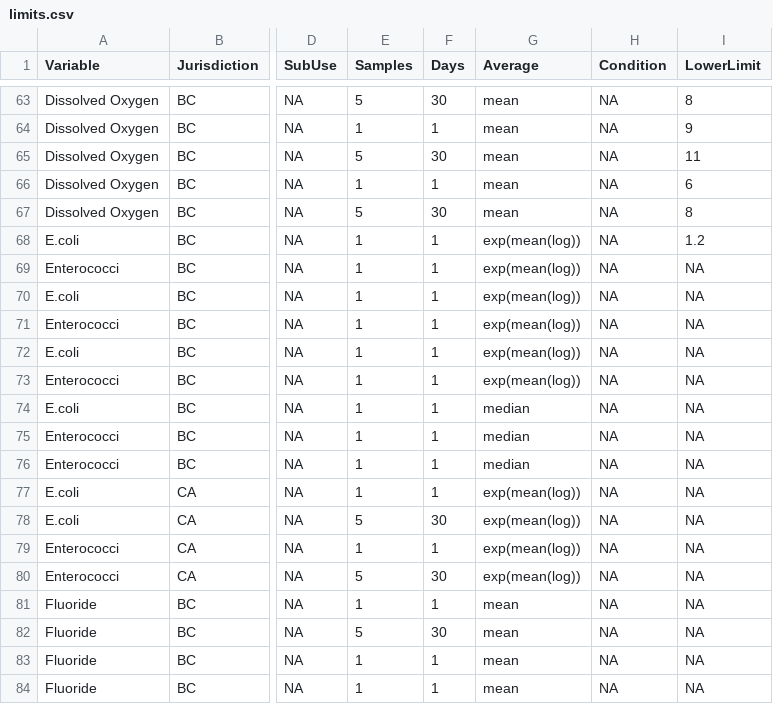
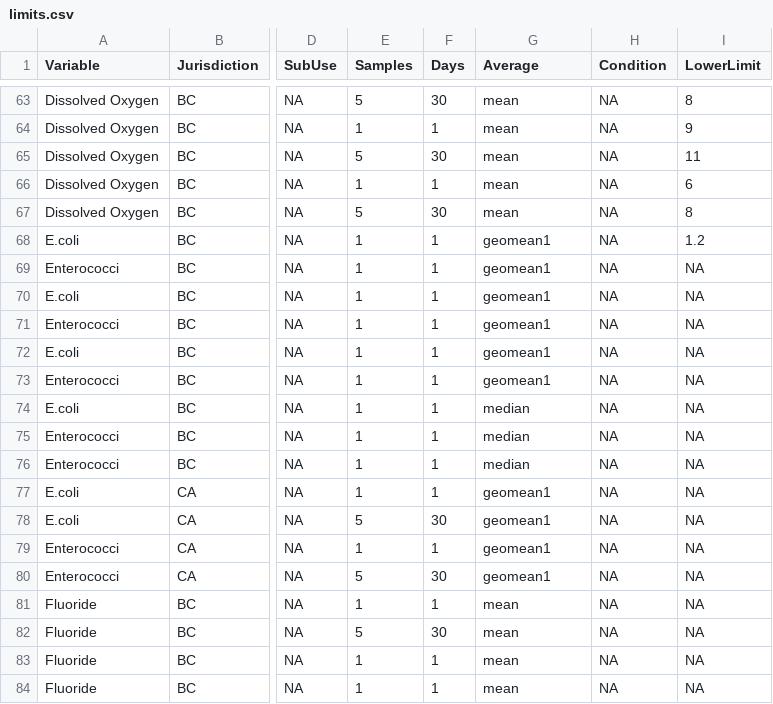
Before and after one commit to bcgov/wqbc, a CSV file: data-raw/limits.csv, drawn as a sheet; only a part is shown, gaps mark what is left out; the diff names each change by its address in the sheet, - before the commit and + after, or states it on an @@ line.

Commit message:
replaced exp(mean(log)) with geomean1

```diff
--- a/data-raw/limits.csv
+++ b/data-raw/limits.csv
-G68:G73 (Average): exp(mean(log))
+G68:G73 (Average): geomean1
-G77:G80 (Average): exp(mean(log))
+G77:G80 (Average): geomean1
```
